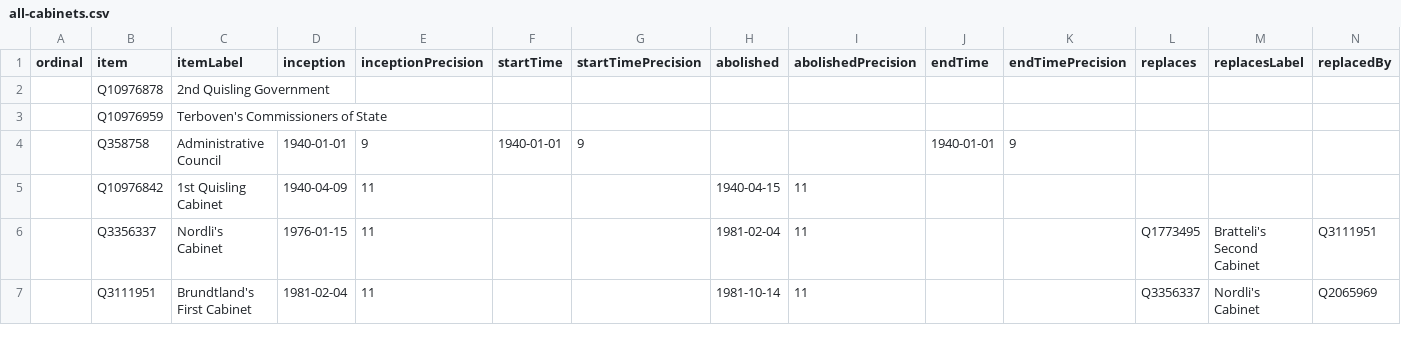
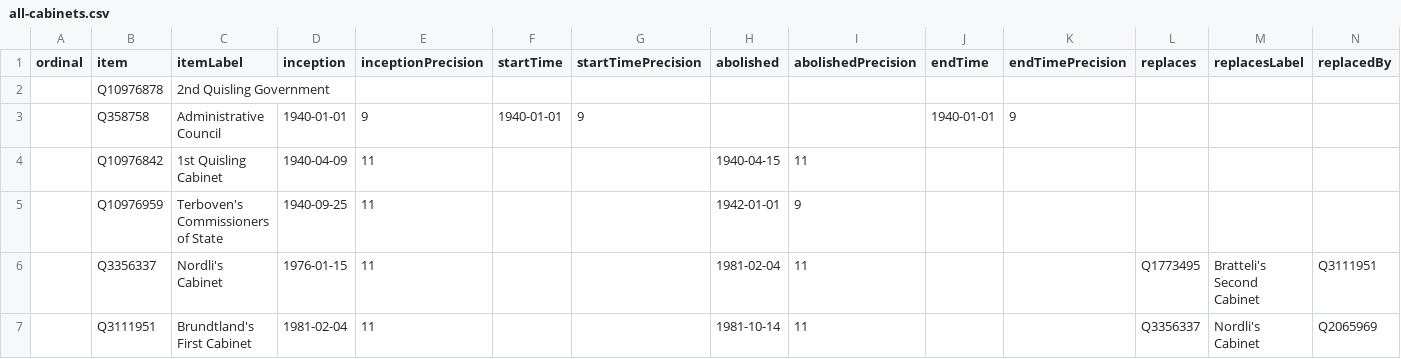
Before and after one commit to every-politician-scrapers/norway-cabinet, a CSV file: wikidata/results/all-cabinets.csv, drawn as a sheet; only a part is shown; removed rows and columns are numbered as before the commit, all else as after; rows hold the shown columns only; the diff names each change by its address in the sheet, - before the commit and + after, or states it on an @@ line.

Commit message:
Run SPARQL queries

```diff
--- a/wikidata/results/all-cabinets.csv
+++ b/wikidata/results/all-cabinets.csv
-row 3:  | Q10976959 | Terboven's Commissioners of State
+row 5:  | Q10976959 | Terboven's Commissioners of State | 1940-09-25 | 11 |  |  | 1942-01-01 | 9
```
